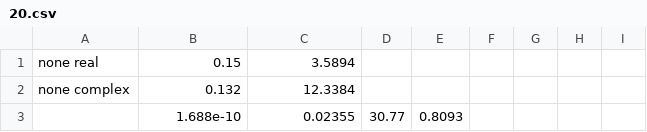
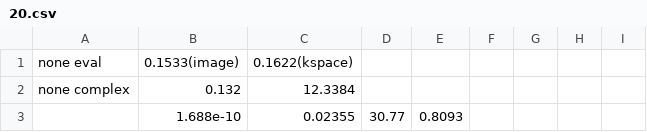
Before and after one commit to HatDu/fastMRI_so, a CSV file: records/20.csv, drawn as a sheet; only a part is shown.

```diff
--- a/records/20.csv
+++ b/records/20.csv
@@ -1,2 +1,2 @@
-none real, 0.15, 3.5894
+none eval, 0.1533(image), 0.1622(kspace)
 none complex, 0.132, 12.3384
```
Also changed, not shown: 2 other files.
